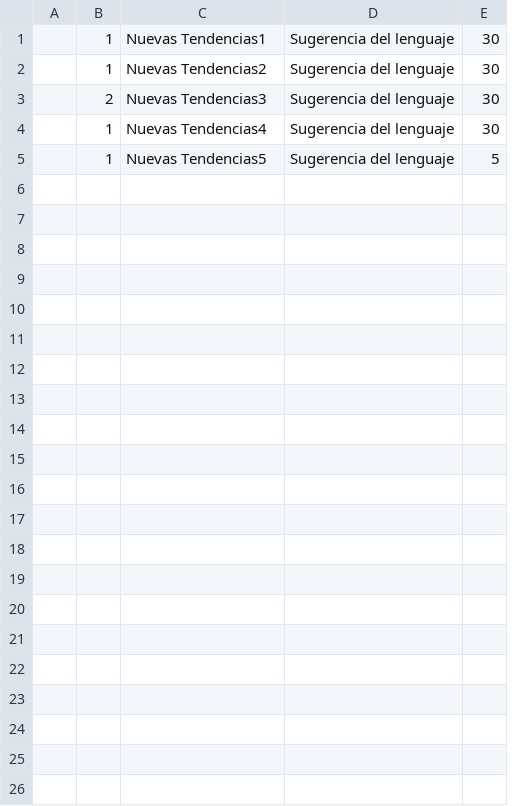
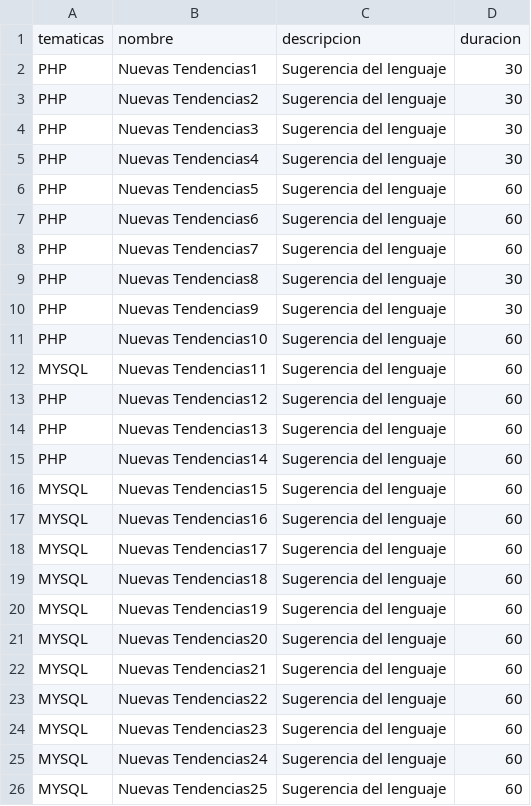
Before and after one commit to juanitourquiza/conferenciasprueba, a CSV file: public/uploads/conferencias.csv, drawn as a sheet; removed rows and columns are numbered as before the commit, all else as after; the diff names each change by its address in the sheet, - before the commit and + after, or states it on an @@ line.

Commit message:
Se agrega la opcion de carga individual de archivos, internamente se vincula conferencia con tematicas, se valida que no se repitan las conferencias, se valida hora de finalizacion inicio y almuerzo

```diff
--- a/public/uploads/conferencias.csv
+++ b/public/uploads/conferencias.csv
-column A, empty
-column B, rows 1-5: 1 | 1 | 2 | 1 | 1
+column A, rows 2-6: all PHP
-column E, rows 1-5: 30 | 30 | 30 | 30 | 5
+column D, rows 2-6: 30 | 30 | 30 | 30 | 60
+row 1: tematicas | nombre | descripcion | duracion
+row 7: PHP | Nuevas Tendencias6 | Sugerencia del lenguaje | 60
+row 8: PHP | Nuevas Tendencias7 | Sugerencia del lenguaje | 60
+row 9: PHP | Nuevas Tendencias8 | Sugerencia del lenguaje | 30
+row 10: PHP | Nuevas Tendencias9 | Sugerencia del lenguaje | 30
+row 11: PHP | Nuevas Tendencias10 | Sugerencia del lenguaje | 60
+row 12: MYSQL | Nuevas Tendencias11 | Sugerencia del lenguaje | 60
+row 13: PHP | Nuevas Tendencias12 | Sugerencia del lenguaje | 60
+row 14: PHP | Nuevas Tendencias13 | Sugerencia del lenguaje | 60
+row 15: PHP | Nuevas Tendencias14 | Sugerencia del lenguaje | 60
+row 16: MYSQL | Nuevas Tendencias15 | Sugerencia del lenguaje | 60
+row 17: MYSQL | Nuevas Tendencias16 | Sugerencia del lenguaje | 60
+row 18: MYSQL | Nuevas Tendencias17 | Sugerencia del lenguaje | 60
+row 19: MYSQL | Nuevas Tendencias18 | Sugerencia del lenguaje | 60
+row 20: MYSQL | Nuevas Tendencias19 | Sugerencia del lenguaje | 60
+row 21: MYSQL | Nuevas Tendencias20 | Sugerencia del lenguaje | 60
+row 22: MYSQL | Nuevas Tendencias21 | Sugerencia del lenguaje | 60
+row 23: MYSQL | Nuevas Tendencias22 | Sugerencia del lenguaje | 60
+row 24: MYSQL | Nuevas Tendencias23 | Sugerencia del lenguaje | 60
+row 25: MYSQL | Nuevas Tendencias24 | Sugerencia del lenguaje | 60
+row 26: MYSQL | Nuevas Tendencias25 | Sugerencia del lenguaje | 60
```
Also changed, not shown: 13 other files.
